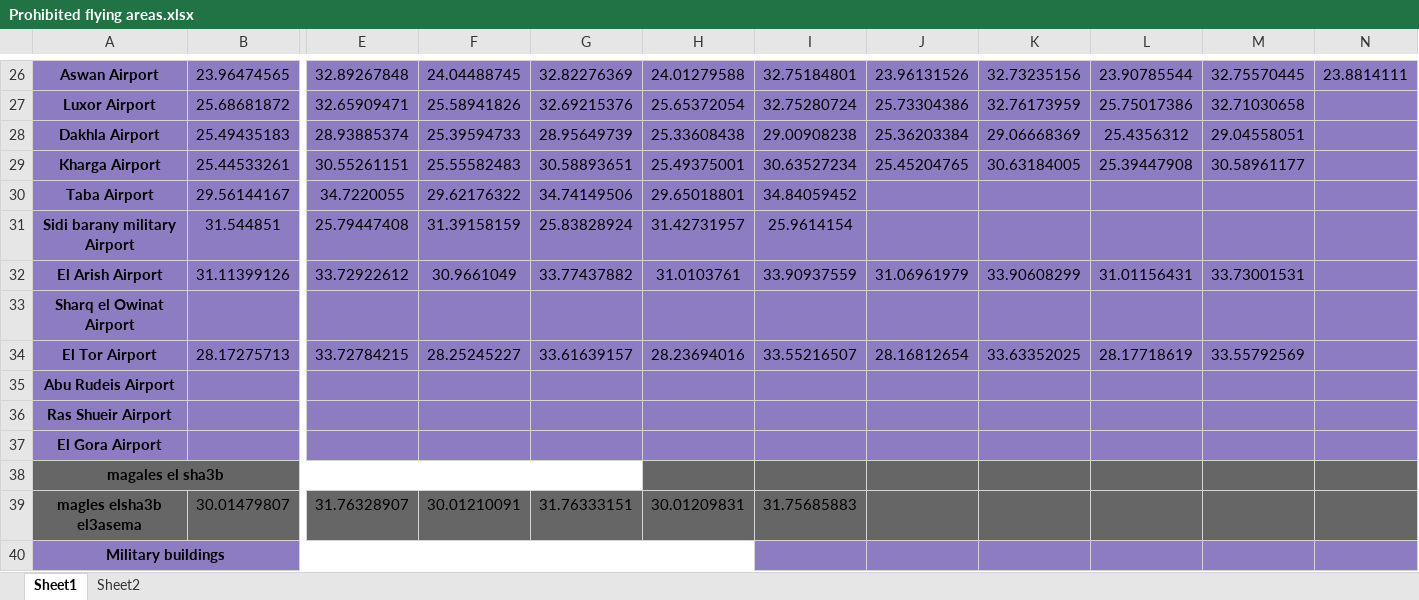
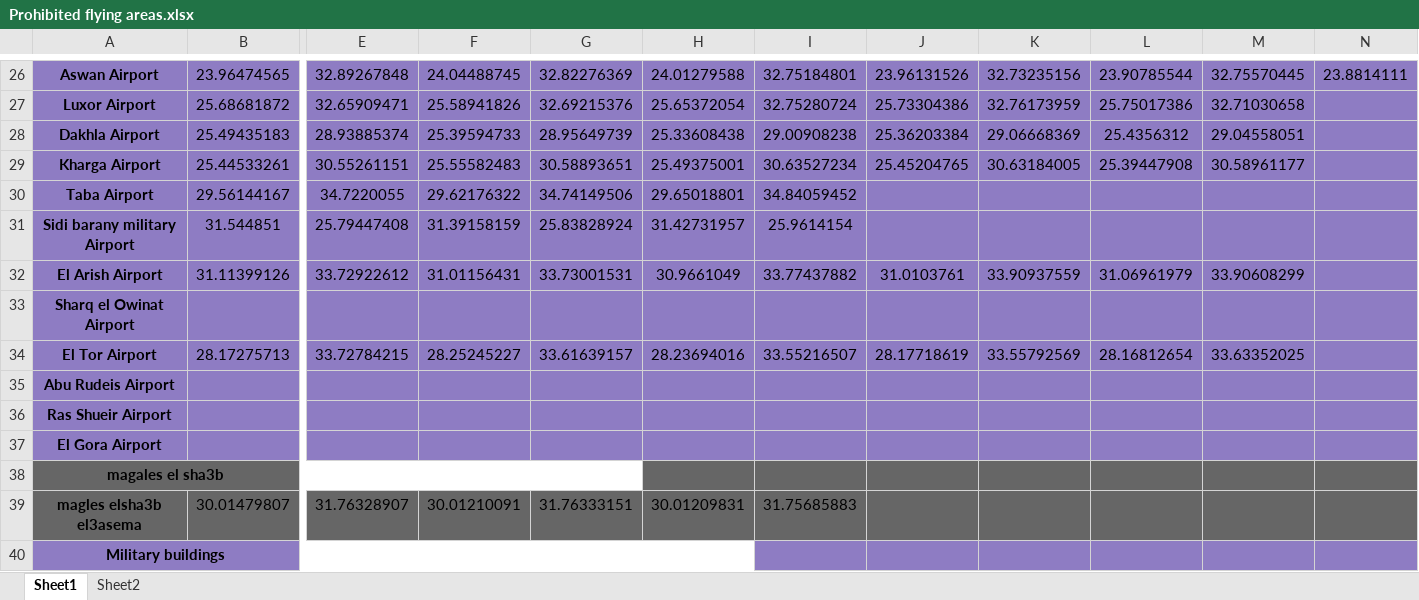
Before and after one commit to MokhtarSamehh/UAV_Medical_Supply_System_GP, an Excel workbook: Prohibited flying areas.xlsx, sheet Sheet1, drawn as a sheet; only a part is shown, gaps mark what is left out; values as stored, in another font and other column widths than the file's, no borders; the diff names each change by its address in the sheet, - before the commit and + after, or states it on an @@ line.

```diff
--- a/Prohibited flying areas.xlsx (sheet Sheet1)
+++ b/Prohibited flying areas.xlsx (sheet Sheet1)
-F32: 30.9661049
+F32: 31.01156431
-G32: 33.77437882
+G32: 33.73001531
-H32: 31.0103761
+H32: 30.9661049
-I32: 33.90937559
+I32: 33.77437882
-J32: 31.06961979
+J32: 31.0103761
-K32: 33.90608299
+K32: 33.90937559
-L32: 31.01156431
+L32: 31.06961979
-M32: 33.73001531
+M32: 33.90608299
-J34: 28.16812654
+J34: 28.17718619
-K34: 33.63352025
+K34: 33.55792569
-L34: 28.17718619
+L34: 28.16812654
-M34: 33.55792569
+M34: 33.63352025
```
Also changed, not shown: sheet Sheet2, 2 other files.
